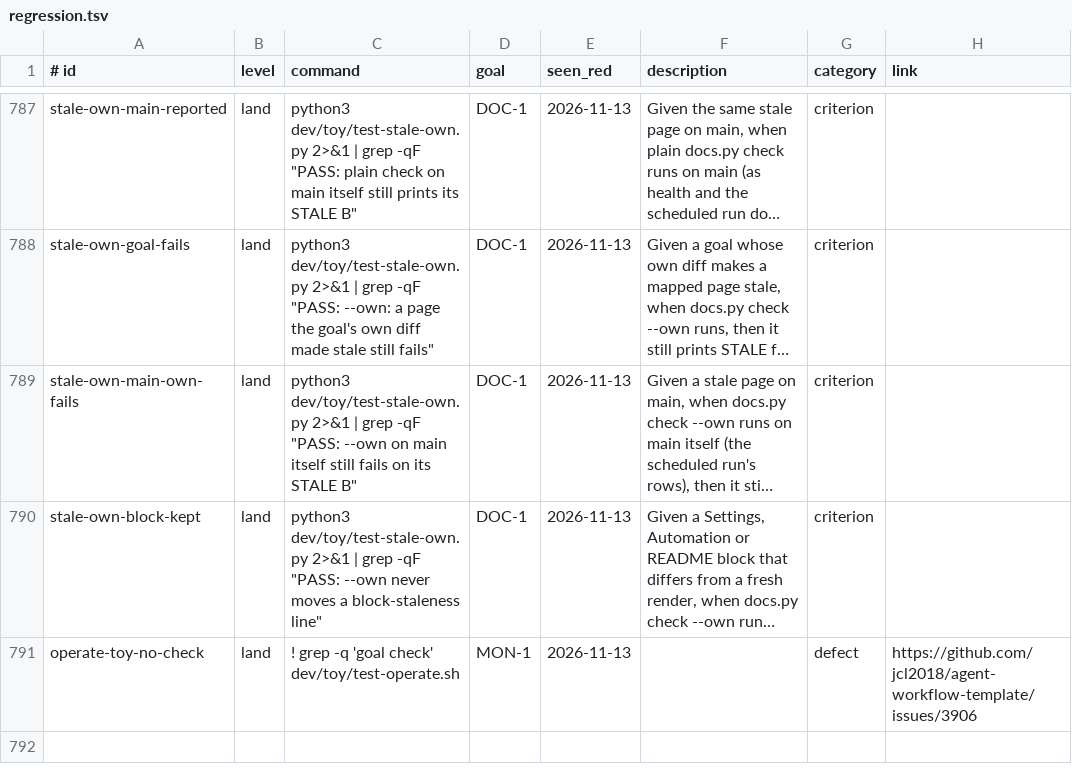
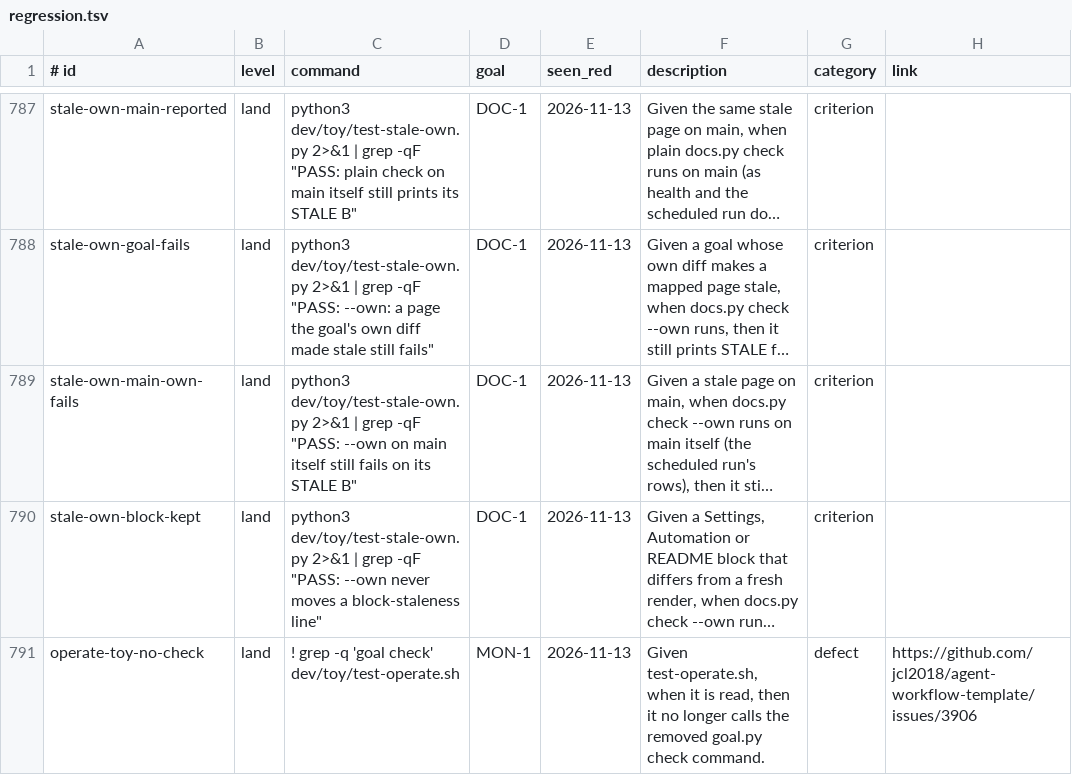
Before and after one commit to jcl2018/agent-workflow-template, a TSV file: .loop/regression.tsv, drawn as a sheet; only a part is shown, gaps mark what is left out; long unchanged cells end in …; the diff names each change by its address in the sheet, - before the commit and + after, or states it on an @@ line.

Commit message:
operate-toy-no-check: describe the row

```diff
--- a/.loop/regression.tsv
+++ b/.loop/regression.tsv
-F791 (description): (empty)
+F791 (description): Given test-operate.sh, when it is read, then it no longer calls the removed goal.py check command.
```
